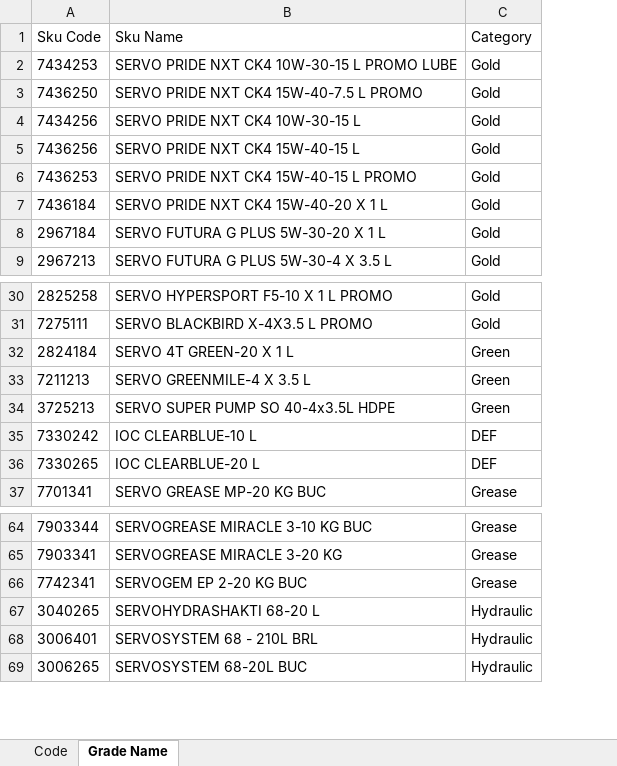
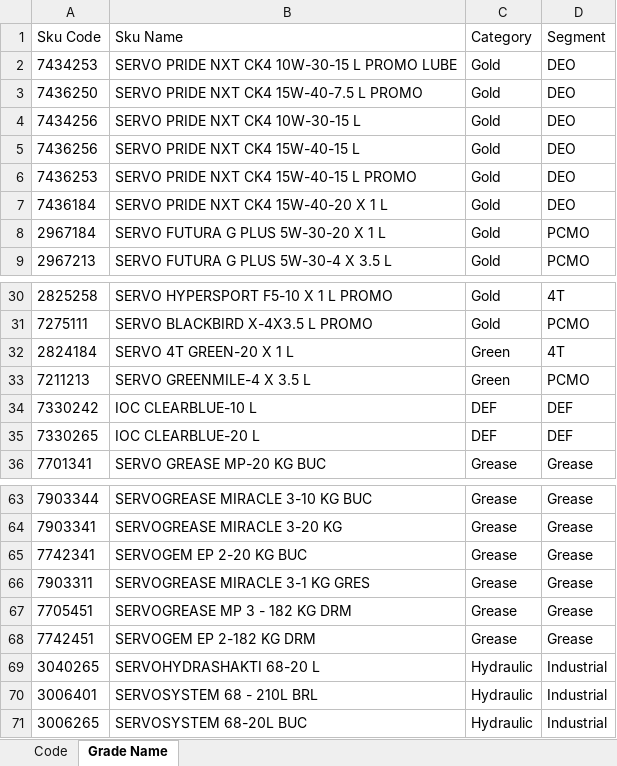
Before and after one commit to alh-5/site, an Excel workbook: Grade/Grade_code.xlsx, sheet Grade Name, drawn as a sheet; only a part is shown, gaps mark what is left out; values as stored, in another font and other column widths than the file's, no borders; removed rows and columns are numbered as before the commit, all else as after; the diff covers the shown part only; the diff names each change by its address in the sheet, - before the commit and + after, or states it on an @@ line.

```diff
--- a/Grade/Grade_code.xlsx (sheet Grade Name)
+++ b/Grade/Grade_code.xlsx (sheet Grade Name)
+column D (Segment), rows 2-9: DEO | DEO | DEO | DEO | DEO | DEO | PCMO | PCMO; rows 30-36: 4T | PCMO | 4T | PCMO | DEF | DEF | Grease; rows 63-65: all Grease; rows 69-71: all Industrial
-row 34: 3725213 | SERVO SUPER PUMP SO 40-4x3.5L HDPE | Green
+row 66: 7903311 | SERVOGREASE MIRACLE 3-1 KG GRES | Grease | Grease
+row 67: 7705451 | SERVOGREASE MP 3 - 182 KG DRM | Grease | Grease
+row 68: 7742451 | SERVOGEM EP 2-182 KG DRM | Grease | Grease
```
Also changed, not shown: 110 added rows elsewhere in this sheet, sheet Code, formulas that keep their value, 2 other files.
